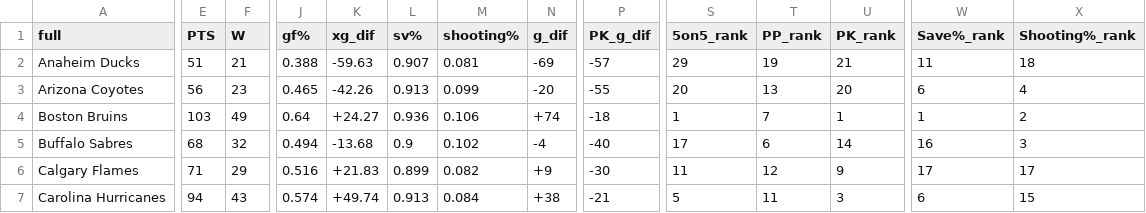
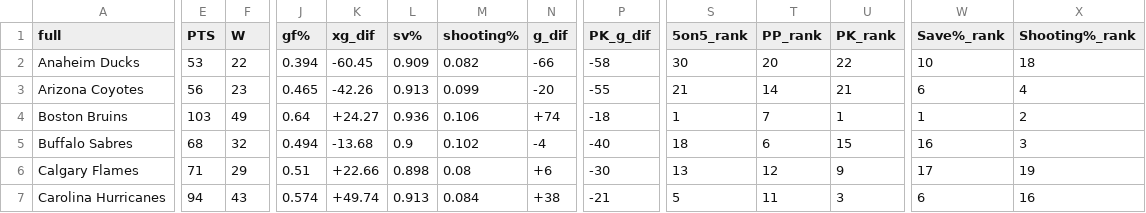
Before and after one commit to cassario/matchupData, a CSV file: top_banner_data.csv, drawn as a sheet; only a part is shown, gaps mark what is left out; the diff covers the shown part only; the diff names each change by its address in the sheet, - before the commit and + after, or states it on an @@ line.

```diff
--- a/top_banner_data.csv
+++ b/top_banner_data.csv
-E2 (PTS): 51
+E2 (PTS): 53
-F2 (W): 21
+F2 (W): 22
-J2 (gf%): 0.388
+J2 (gf%): 0.394
-K2 (xg_dif): -59.63
+K2 (xg_dif): -60.45
-L2 (sv%): 0.907
+L2 (sv%): 0.909
-M2 (shooting%): 0.081
+M2 (shooting%): 0.082
-N2 (g_dif): -69
+N2 (g_dif): -66
-P2 (PK_g_dif): -57
+P2 (PK_g_dif): -58
-S2 (5on5_rank): 29
+S2 (5on5_rank): 30
-T2 (PP_rank): 19
+T2 (PP_rank): 20
-U2 (PK_rank): 21
+U2 (PK_rank): 22
-W2 (Save%_rank): 11
+W2 (Save%_rank): 10
-S3 (5on5_rank): 20
+S3 (5on5_rank): 21
-T3 (PP_rank): 13
+T3 (PP_rank): 14
-U3 (PK_rank): 20
+U3 (PK_rank): 21
-S5 (5on5_rank): 17
+S5 (5on5_rank): 18
-U5 (PK_rank): 14
+U5 (PK_rank): 15
-J6 (gf%): 0.516
+J6 (gf%): 0.51
-K6 (xg_dif): +21.83
+K6 (xg_dif): +22.66
-L6 (sv%): 0.899
+L6 (sv%): 0.898
-M6 (shooting%): 0.082
+M6 (shooting%): 0.08
-N6 (g_dif): +9
+N6 (g_dif): +6
-S6 (5on5_rank): 11
+S6 (5on5_rank): 13
-X6 (Shooting%_rank): 17
+X6 (Shooting%_rank): 19
-X7 (Shooting%_rank): 15
+X7 (Shooting%_rank): 16
```
Also changed, not shown: 168 edited cells elsewhere in this file, 1 other file.
